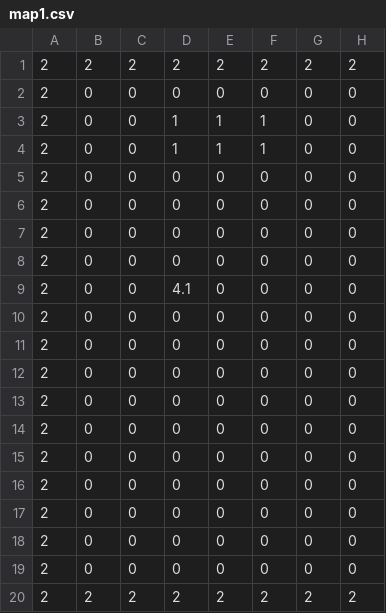
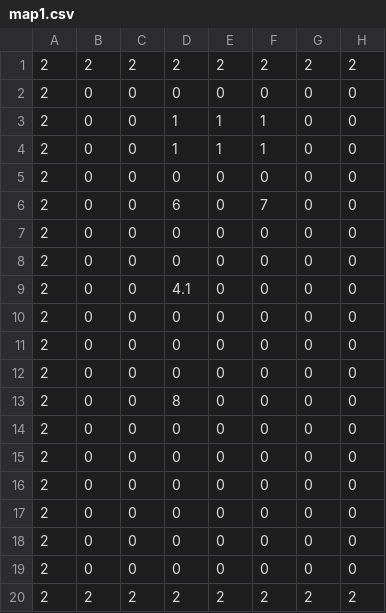
Before and after one commit to half2me/gypsypokemon, a CSV file: assets/map1.csv, drawn as a sheet; only a part is shown; the diff names each change by its address in the sheet, - before the commit and + after, or states it on an @@ line.

```diff
--- a/assets/map1.csv
+++ b/assets/map1.csv
-D6: 0
+D6: 6
-F6: 0
+F6: 7
-D13: 0
+D13: 8
```
Also changed, not shown: 11 other files.
